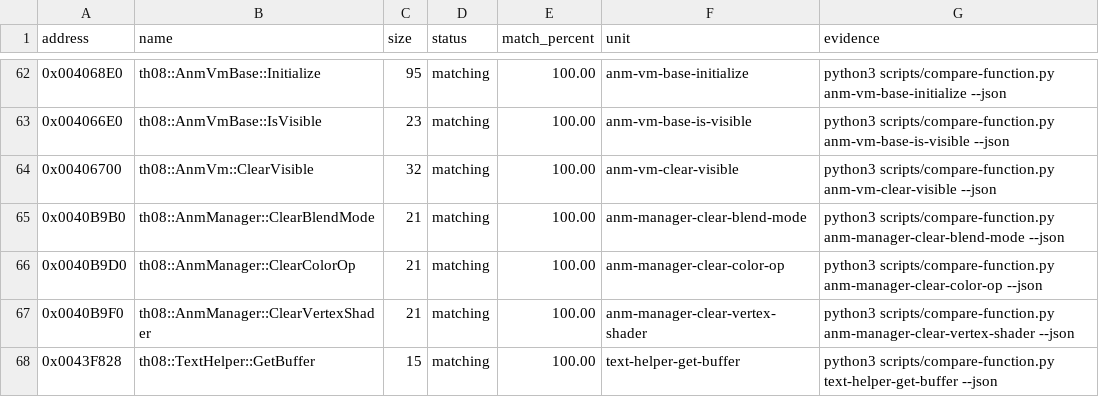
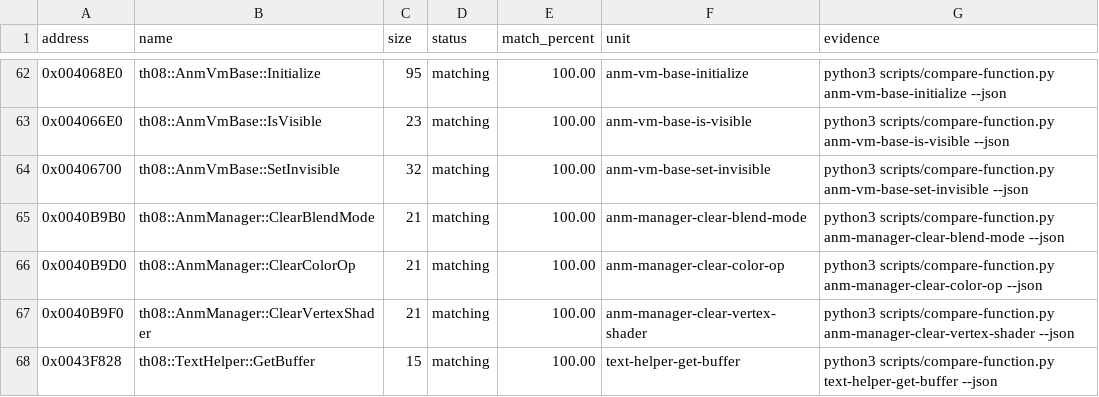
Before and after one commit to N0zoM1z0/th08, a CSV file: config/matches.csv, drawn as a sheet; only a part is shown, gaps mark what is left out.

Commit message:
gpt-web: Correct SetInvisible target identity

```diff
--- a/config/matches.csv
+++ b/config/matches.csv
@@ -63,3 +63,3 @@ address,name,size,status,match_percent,unit,evidence
 0x004066E0,th08::AnmVmBase::IsVisible,23,matching,100.00,anm-vm-base-is-visible,python3 scripts/compare-function.py anm-vm-base-is-visible --json
-0x00406700,th08::AnmVm::ClearVisible,32,matching,100.00,anm-vm-clear-visible,python3 scripts/compare-function.py anm-vm-clear-visible --json
+0x00406700,th08::AnmVmBase::SetInvisible,32,matching,100.00,anm-vm-base-set-invisible,python3 scripts/compare-function.py anm-vm-base-set-invisible --json
 0x0040B9B0,th08::AnmManager::ClearBlendMode,21,matching,100.00,anm-manager-clear-blend-mode,python3 scripts/compare-function.py anm-manager-clear-blend-mode --json
```
Also changed, not shown: config/implemented.csv, config/mapping.csv, 4 other files.
